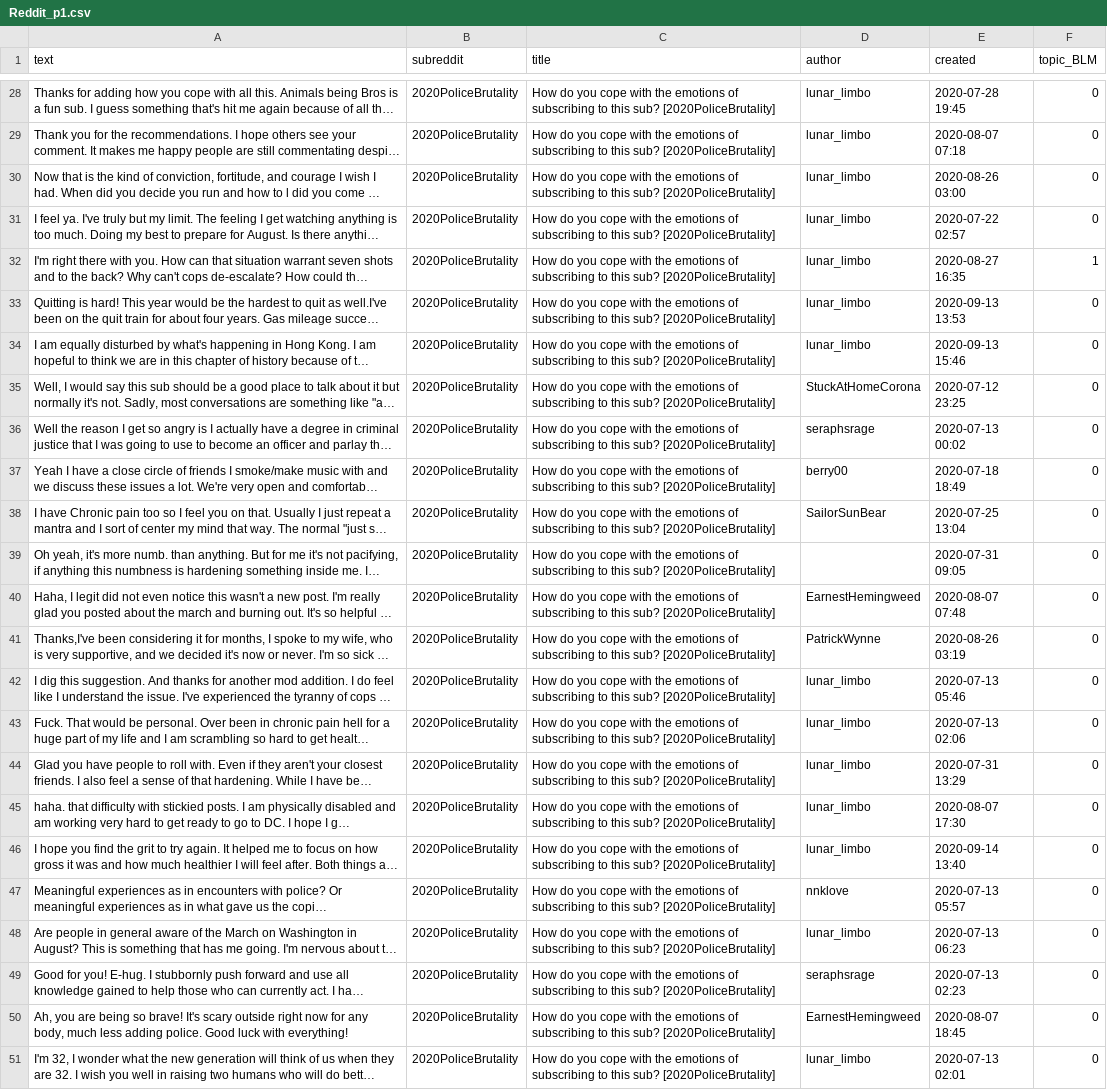
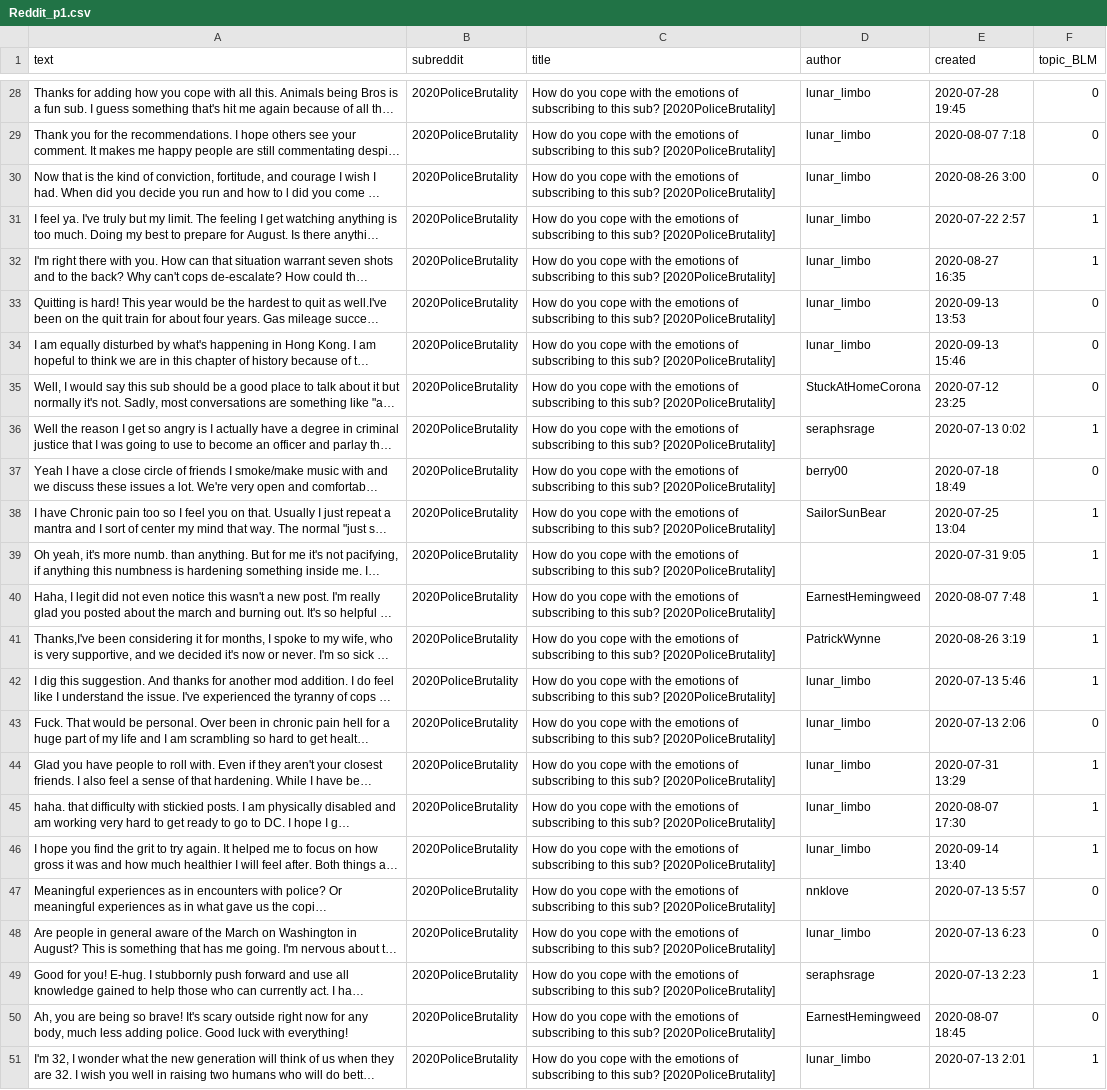
Before and after one commit to robinlli/Police_Shooting_Reddit, a CSV file: Reddit_p1.csv, drawn as a sheet; only a part is shown, gaps mark what is left out; long unchanged cells end in …; the diff covers the shown part only; the diff names each change by its address in the sheet, - before the commit and + after, or states it on an @@ line.

```diff
--- a/Reddit_p1.csv
+++ b/Reddit_p1.csv
-E29 (created): 2020-08-07 07:18
+E29 (created): 2020-08-07 7:18
-E30 (created): 2020-08-26 03:00
+E30 (created): 2020-08-26 3:00
-E31 (created): 2020-07-22 02:57
+E31 (created): 2020-07-22 2:57
-F31 (topic_BLM): 0
+F31 (topic_BLM): 1
-E36 (created): 2020-07-13 00:02
+E36 (created): 2020-07-13 0:02
-F36 (topic_BLM): 0
+F36 (topic_BLM): 1
-F38:F42 (topic_BLM): 0
+F38:F42 (topic_BLM): 1
-E39 (created): 2020-07-31 09:05
+E39 (created): 2020-07-31 9:05
-E40 (created): 2020-08-07 07:48
+E40 (created): 2020-08-07 7:48
-E41 (created): 2020-08-26 03:19
+E41 (created): 2020-08-26 3:19
-E42 (created): 2020-07-13 05:46
+E42 (created): 2020-07-13 5:46
-E43 (created): 2020-07-13 02:06
+E43 (created): 2020-07-13 2:06
-F44:F46 (topic_BLM): 0
+F44:F46 (topic_BLM): 1
-E47 (created): 2020-07-13 05:57
+E47 (created): 2020-07-13 5:57
-E48 (created): 2020-07-13 06:23
+E48 (created): 2020-07-13 6:23
-E49 (created): 2020-07-13 02:23
+E49 (created): 2020-07-13 2:23
-F49 (topic_BLM): 0
+F49 (topic_BLM): 1
-E51 (created): 2020-07-13 02:01
+E51 (created): 2020-07-13 2:01
-F51 (topic_BLM): 0
+F51 (topic_BLM): 1
```
Also changed, not shown: 19 edited cells elsewhere in this file, 2 other files.
